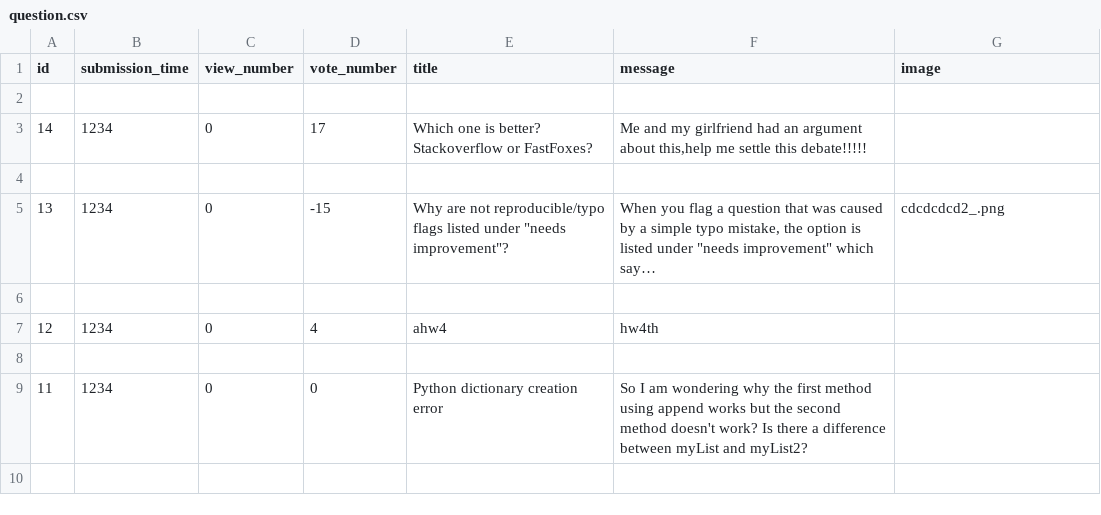
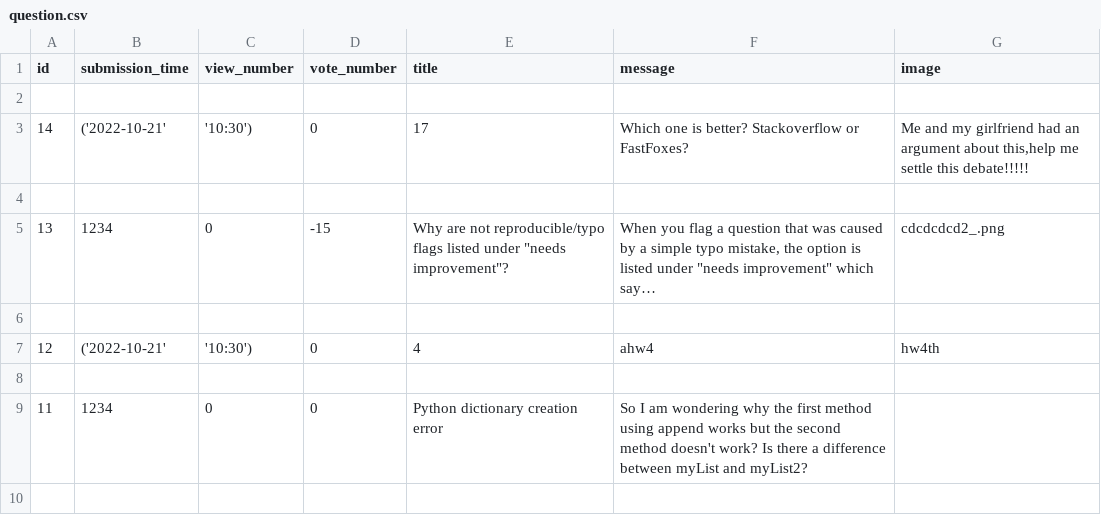
Before and after one commit to inf-vendel/ask-mate, a CSV file: sample_data/question.csv, drawn as a sheet; only a part is shown; long unchanged cells end in …; removed rows and columns are numbered as before the commit, all else as after; the diff names each change by its address in the sheet, - before the commit and + after, or states it on an @@ line.

```diff
--- a/sample_data/question.csv
+++ b/sample_data/question.csv
-row 3: 14 | 1234 | 0 | 17 | Which one is better? Stackoverflow or FastFoxes? | Me and my girlfriend had an argument about this,help me settle this debate!!!!!
+row 3: 14 | ('2022-10-21' | '10:30') | 0 | 17 | Which one is better? Stackoverflow or FastFoxes? | Me and my girlfriend had an argument about this,help me settle this debate!!!!!
-row 7: 12 | 1234 | 0 | 4 | ahw4 | hw4th
+row 7: 12 | ('2022-10-21' | '10:30') | 0 | 4 | ahw4 | hw4th
```
Also changed, not shown: 3 other files.
